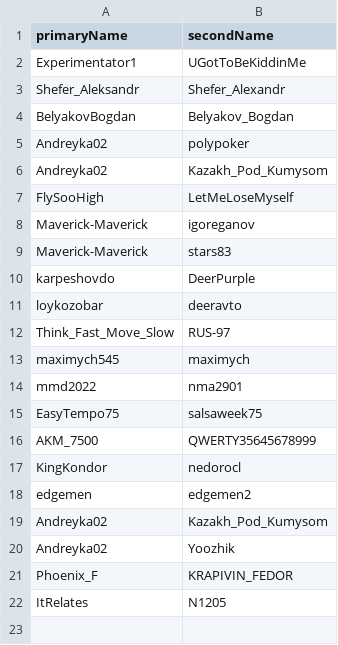
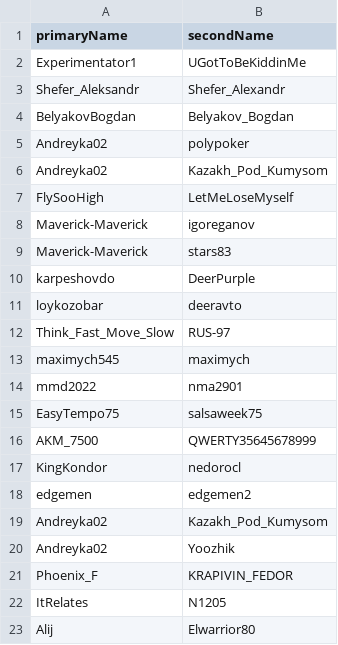
Before and after one commit to dmieter/listats, a CSV file: src/names.csv, drawn as a sheet; the diff names each change by its address in the sheet, - before the commit and + after, or states it on an @@ line.

Commit message:
adding Elwarrior80 and Alij

```diff
--- a/src/names.csv
+++ b/src/names.csv
+row 23: Alij | Elwarrior80
```
